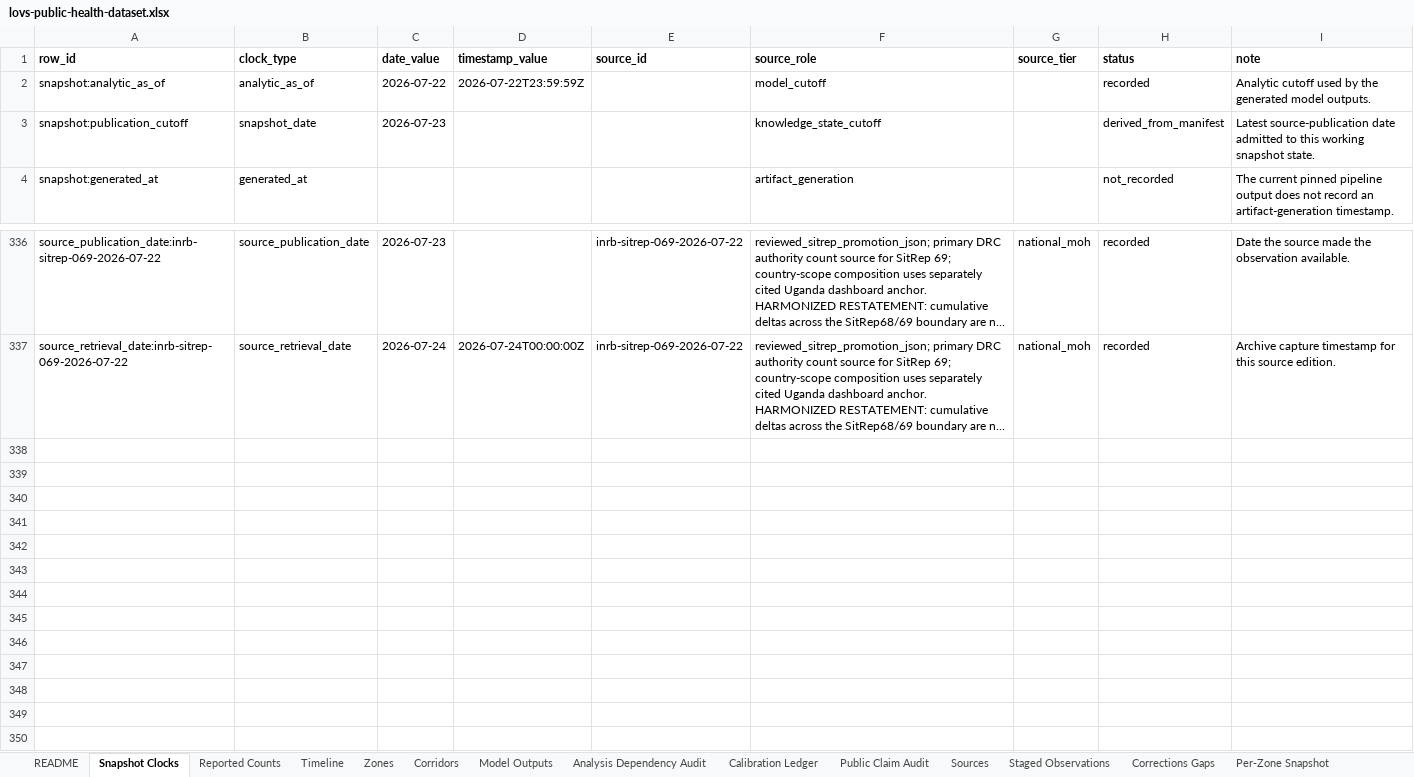
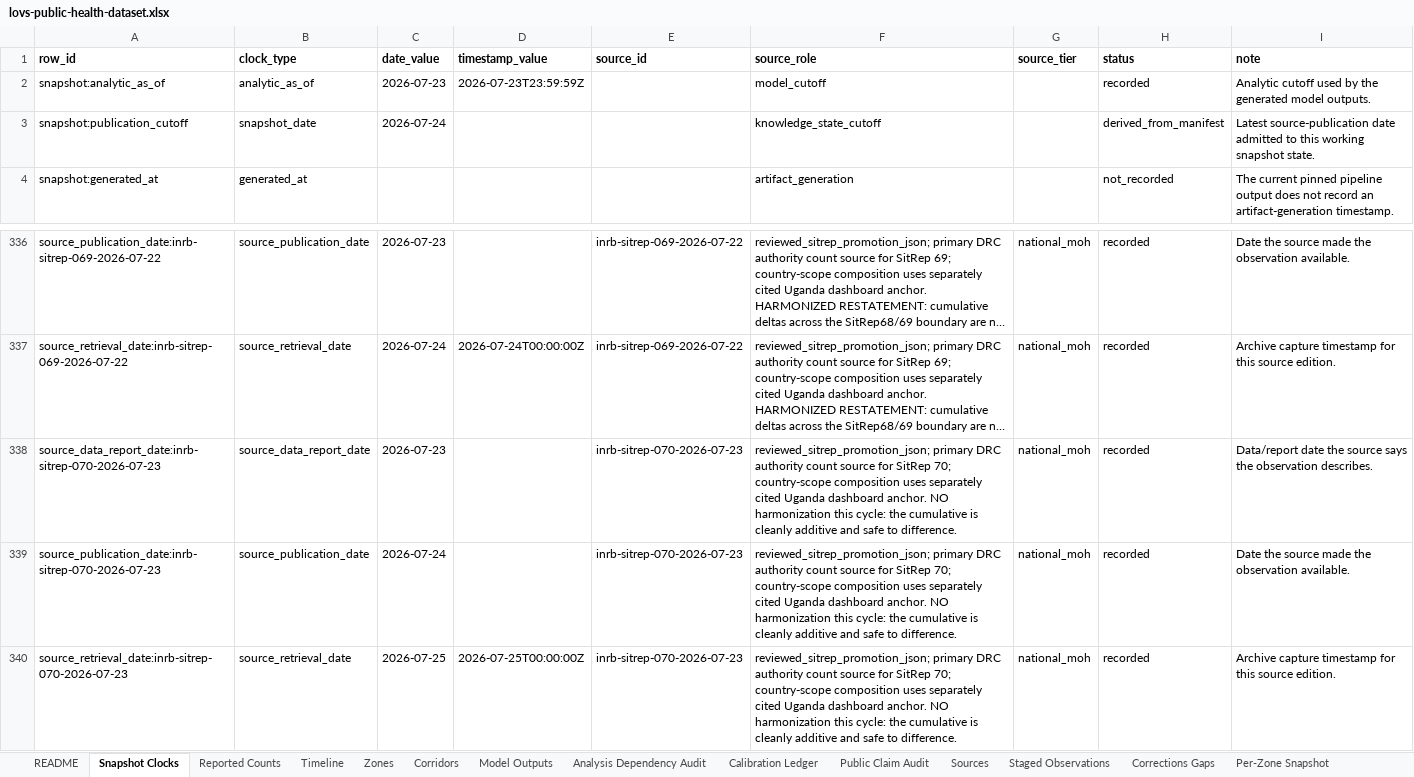
Before and after one commit to ArcedeDev/bdbv-2026-lovs, an Excel workbook: deliverables/public-health-dataset/lovs-public-health-dataset.xlsx, sheet Snapshot Clocks, drawn as a sheet; only a part is shown, gaps mark what is left out; long unchanged cells end in …; values as stored, in another font and other column widths than the file's, no borders; the diff names each change by its address in the sheet, - before the commit and + after, or states it on an @@ line.

Commit message:
data(bdbv): build reviewed SitRep 70 snapshot

```diff
--- a/deliverables/public-health-dataset/lovs-public-health-dataset.xlsx (sheet Snapshot Clocks)
+++ b/deliverables/public-health-dataset/lovs-public-health-dataset.xlsx (sheet Snapshot Clocks)
-C2 (date_value): 2026-07-22
+C2 (date_value): 2026-07-23
-D2 (timestamp_value): 2026-07-22T23:59:59Z
+D2 (timestamp_value): 2026-07-23T23:59:59Z
-C3 (date_value): 2026-07-23
+C3 (date_value): 2026-07-24
+row 338: source_data_report_date:inrb-sitrep-070-2026-07-23 | source_data_report_date | 2026-07-23 |  | inrb-sitrep-070-2026-07-23 | reviewed_sitrep_promotion_json; primary DRC authority count source for SitRep 70; country-scope composition uses separately cited Uganda dashboard anchor. NO harmonization this cycle: the cumulative is cleanly additive and safe to difference. | national_moh | recorded | Data/report date the source says the observation describes.
+row 339: source_publication_date:inrb-sitrep-070-2026-07-23 | source_publication_date | 2026-07-24 |  | inrb-sitrep-070-2026-07-23 | reviewed_sitrep_promotion_json; primary DRC authority count source for SitRep 70; country-scope composition uses separately cited Uganda dashboard anchor. NO harmonization this cycle: the cumulative is cleanly additive and safe to difference. | national_moh | recorded | Date the source made the observation available.
+row 340: source_retrieval_date:inrb-sitrep-070-2026-07-23 | source_retrieval_date | 2026-07-25 | 2026-07-25T00:00:00Z | inrb-sitrep-070-2026-07-23 | reviewed_sitrep_promotion_json; primary DRC authority count source for SitRep 70; country-scope composition uses separately cited Uganda dashboard anchor. NO harmonization this cycle: the cumulative is cleanly additive and safe to difference. | national_moh | recorded | Archive capture timestamp for this source edition.
```
Also changed, not shown: sheet Corridors, sheet Reported Counts, sheet Timeline, sheet SitRep Narrative, sheet Model Outputs, sheet Sources, 7 more sheets, 52 other files.
